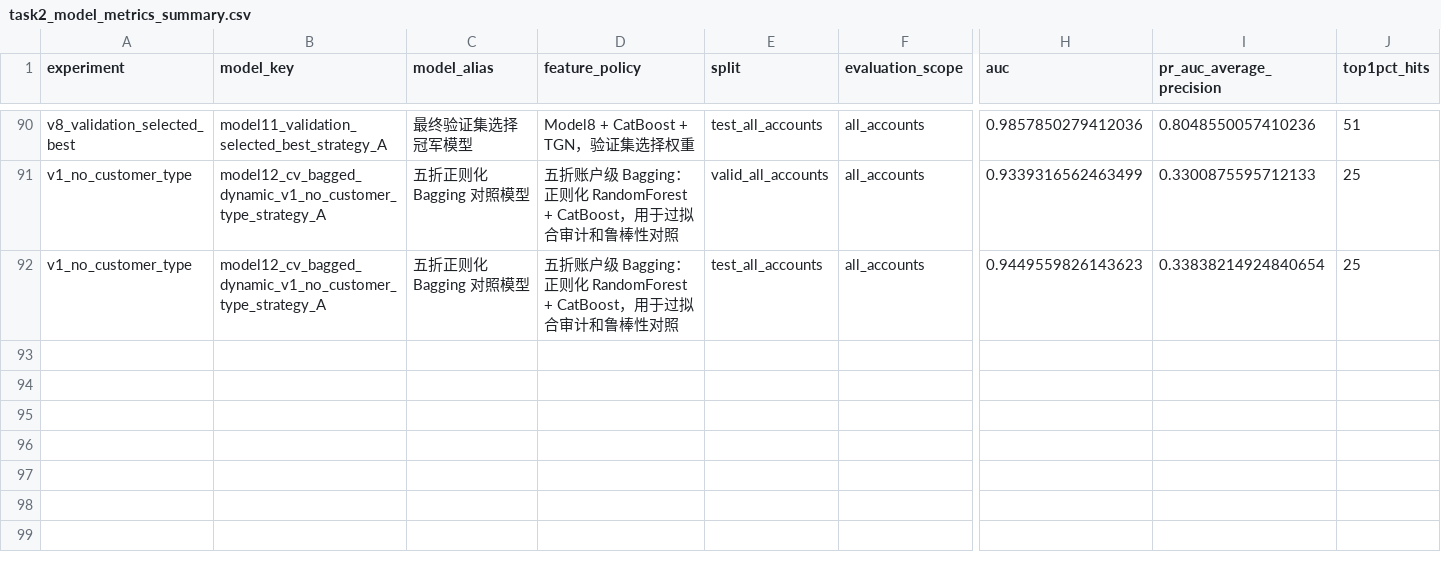
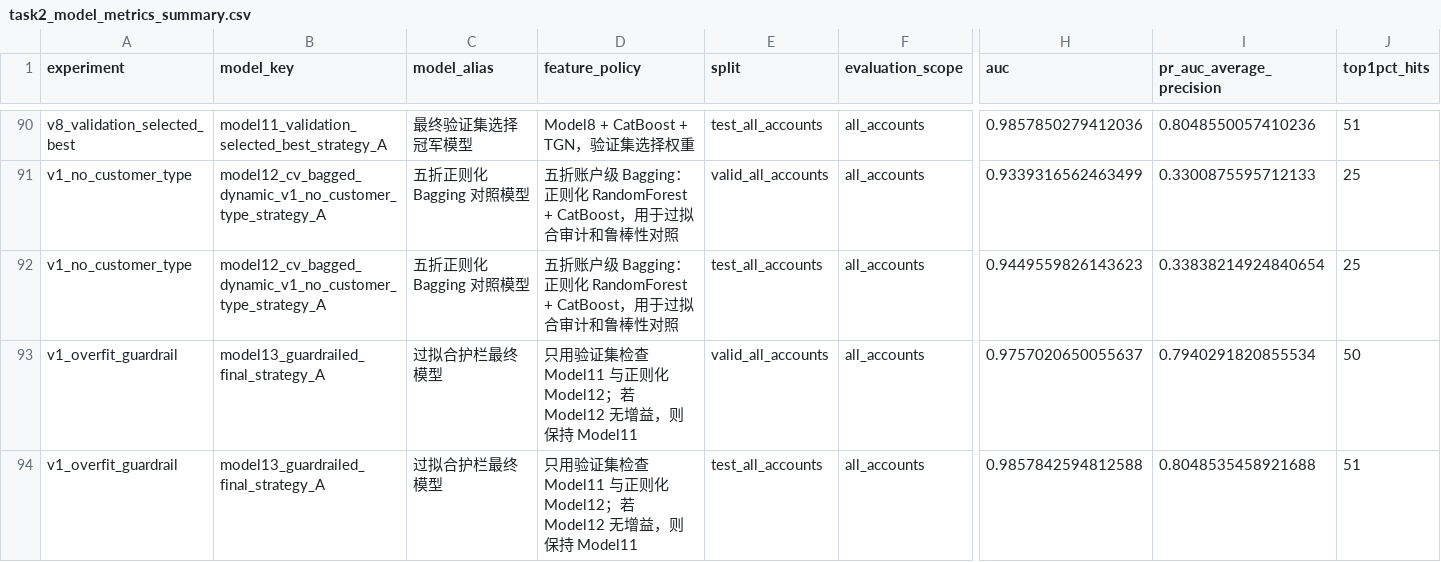
Before and after one commit to ooooorrange-ship-it/fintech-pipeline, a CSV file: outputs/deliverables/task2_model_metrics_summary.csv, drawn as a sheet; only a part is shown, gaps mark what is left out; rows hold the shown columns only; the diff names each change by its address in the sheet, - before the commit and + after, or states it on an @@ line.

```diff
--- a/outputs/deliverables/task2_model_metrics_summary.csv
+++ b/outputs/deliverables/task2_model_metrics_summary.csv
+row 93: v1_overfit_guardrail | model13_guardrailed_final_strategy_A | 过拟合护栏最终模型 | 只用验证集检查 Model11 与正则化 Model12；若 Model12 无增益，则保持 Model11 | valid_all_accounts | all_accounts | 0.9757020650055637 | 0.7940291820855534 | 50
+row 94: v1_overfit_guardrail | model13_guardrailed_final_strategy_A | 过拟合护栏最终模型 | 只用验证集检查 Model11 与正则化 Model12；若 Model12 无增益，则保持 Model11 | test_all_accounts | all_accounts | 0.9857842594812588 | 0.8048535458921688 | 51
```
Also changed, not shown: outputs/metrics/adjusted_model_comparison.csv, 15 other files.
